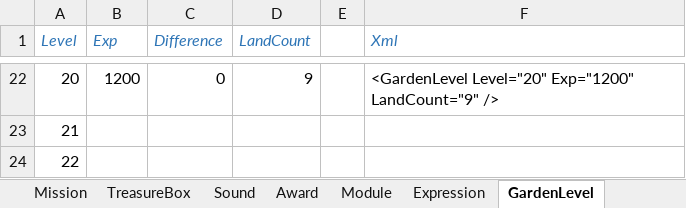
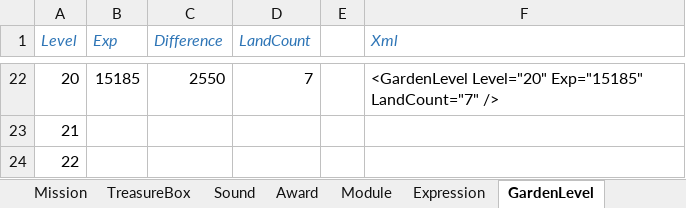
Before and after one commit to EarlyAnt/HankConfig, an Excel workbook: ConfigBuilder.xlsx, sheet GardenLevel, drawn as a sheet; only a part is shown, gaps mark what is left out; values as stored, in another font and other column widths than the file's, no borders; conditional formats not drawn; the diff covers the shown part only; the diff names each change by its address in the sheet, - before the commit and + after, or states it on an @@ line.

Commit message:
1.GardenLevel.xml配置文件，替换11级～20级的升级经验和地块数量的正式配置数据。

```diff
--- a/ConfigBuilder.xlsx (sheet GardenLevel)
+++ b/ConfigBuilder.xlsx (sheet GardenLevel)
-B22 (Exp): 1200
+B22 (Exp): 15185
-C22 (Difference): 0
+C22 (Difference): 2550
-D22 (LandCount): 9
+D22 (LandCount): 7
-F22 (Xml): <GardenLevel Level="20" Exp="1200" LandCount="9" />
+F22 (Xml): <GardenLevel Level="20" Exp="15185" LandCount="7" />
```
Also changed, not shown: 35 edited cells elsewhere in this sheet, charts or pictures, 1 other file.
